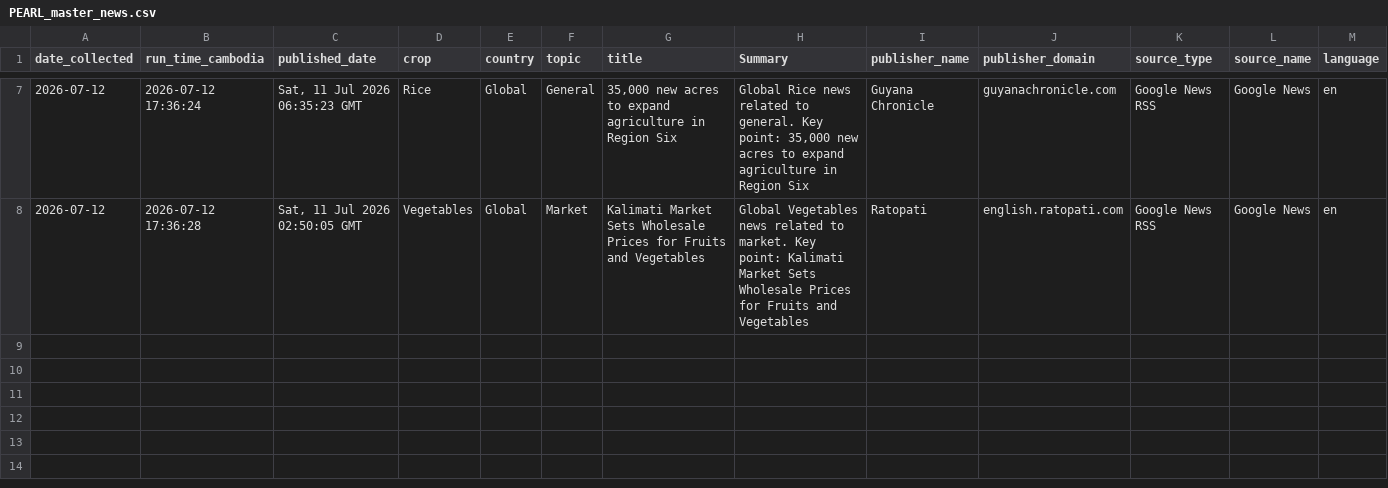
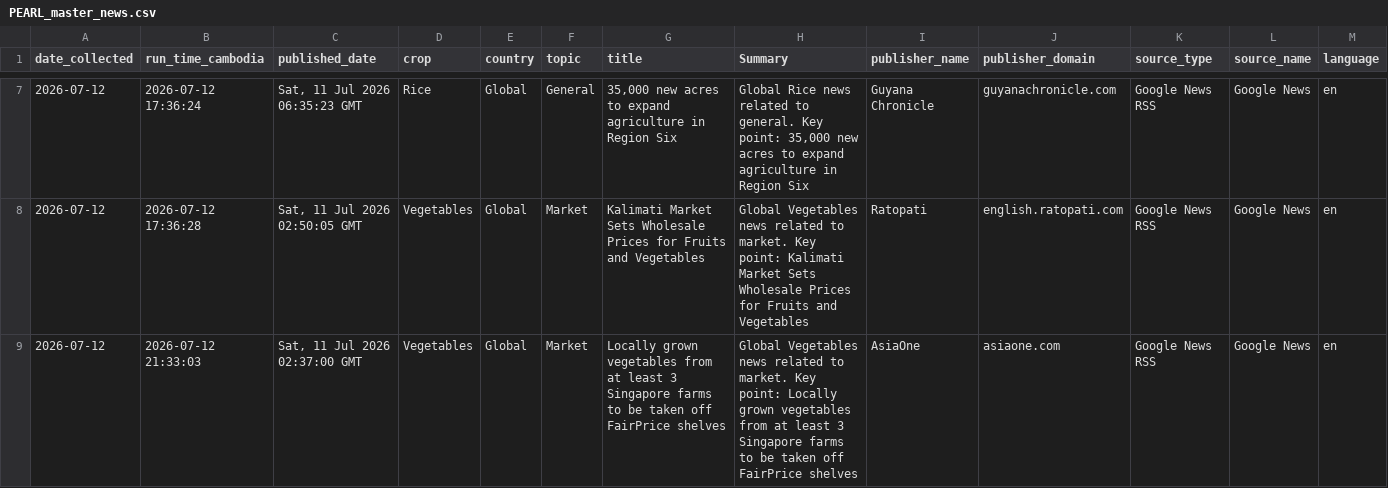
Before and after one commit to Mardy168/PEARL-Data-Platform, a CSV file: data/master/PEARL_master_news.csv, drawn as a sheet; only a part is shown, gaps mark what is left out; rows hold the shown columns only; the diff names each change by its address in the sheet, - before the commit and + after, or states it on an @@ line.

Commit message:
data: update normalized PEARL master [skip ci]

```diff
--- a/data/master/PEARL_master_news.csv
+++ b/data/master/PEARL_master_news.csv
+row 9: 2026-07-12 | 2026-07-12 21:33:03 | Sat, 11 Jul 2026 02:37:00 GMT | Vegetables | Global | Market | Locally grown vegetables from at least 3 Singapore farms to be taken off FairPrice shelves | Global Vegetables news related to market. Key point: Locally grown vegetables from at least 3 Singapore farms to be taken off FairPrice shelves | AsiaOne | asiaone.com | Google News RSS | Google News | en
```
